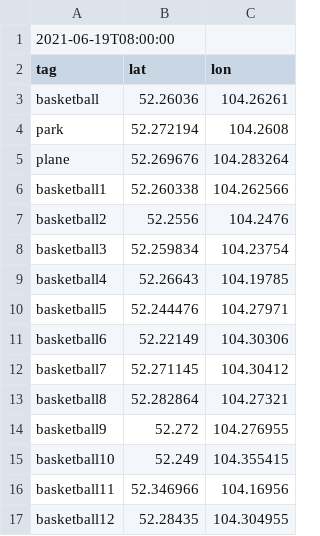
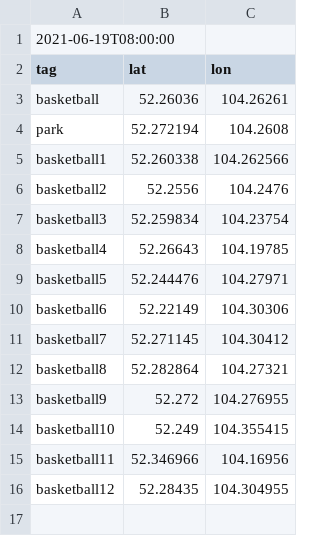
Before and after one commit to KonTiki22/all_tasks, a CSV file: files/quests.csv, drawn as a sheet; the diff names each change by its address in the sheet, - before the commit and + after, or states it on an @@ line.

Commit message:
Update quests.csv

```diff
--- a/files/quests.csv
+++ b/files/quests.csv
-row 5: plane | 52.269676 | 104.283264
```
